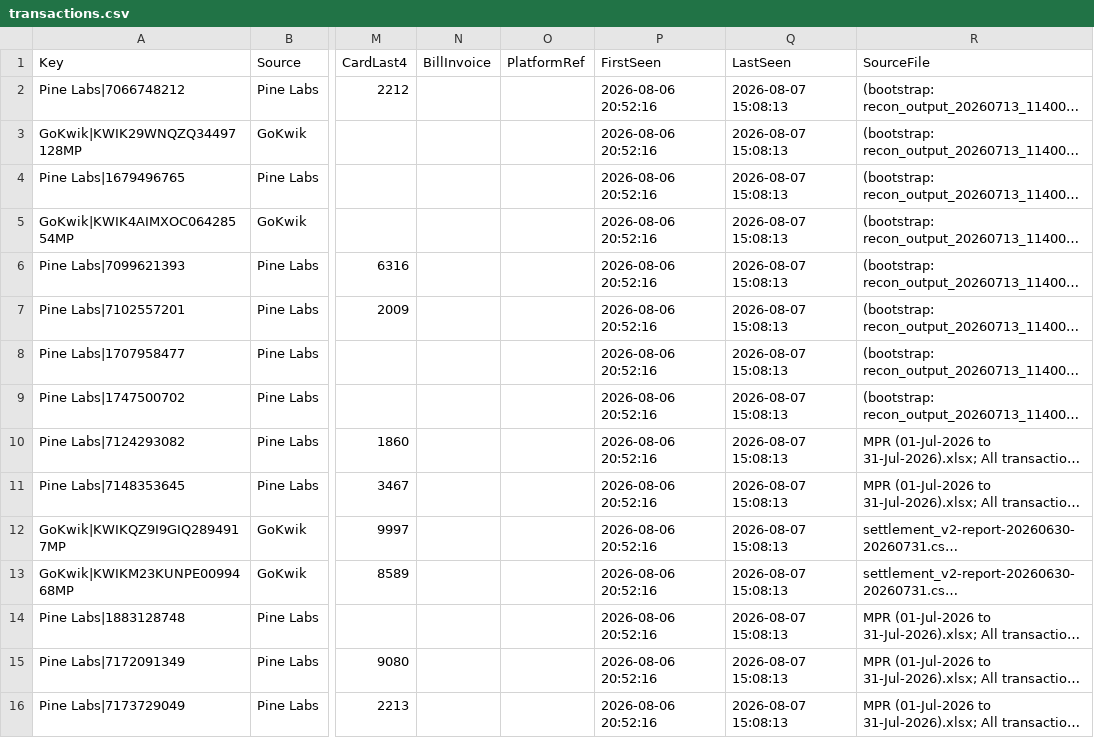
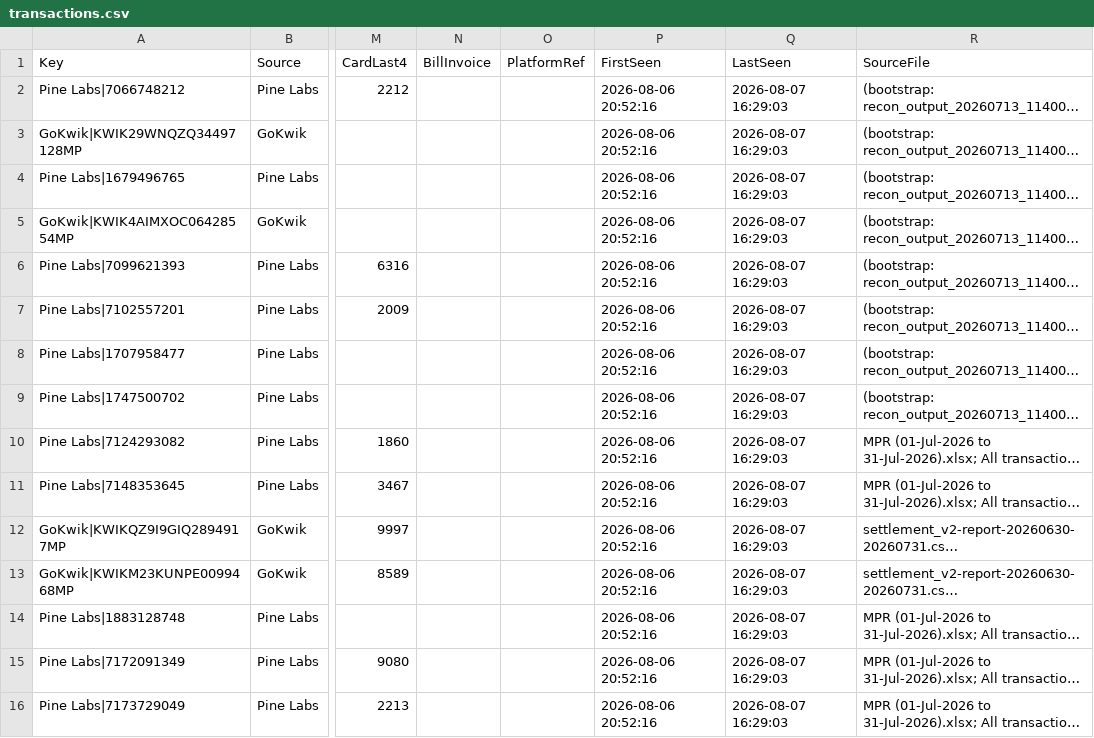
Before and after one commit to Mono2307/timanti-middleware, a CSV file: Recon Test/_recon_store/transactions.csv, drawn as a sheet; only a part is shown, gaps mark what is left out; long unchanged cells end in …; the diff names each change by its address in the sheet, - before the commit and + after, or states it on an @@ line.

```diff
--- a/Recon Test/_recon_store/transactions.csv
+++ b/Recon Test/_recon_store/transactions.csv
-Q2:Q16 (LastSeen): 2026-08-07 15:08:13
+Q2:Q16 (LastSeen): 2026-08-07 16:29:03
```
Also changed, not shown: Recon Test/_recon_store/entities.csv, Recon Test/recon_ledger.csv, 6 other files.
